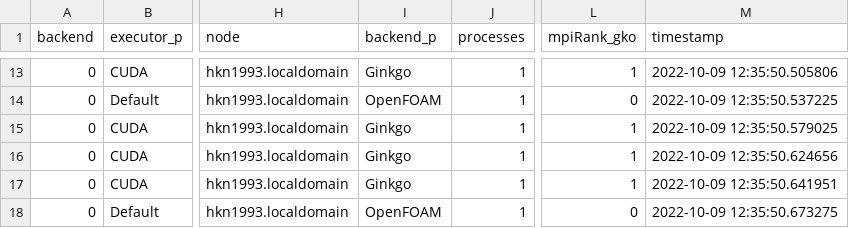
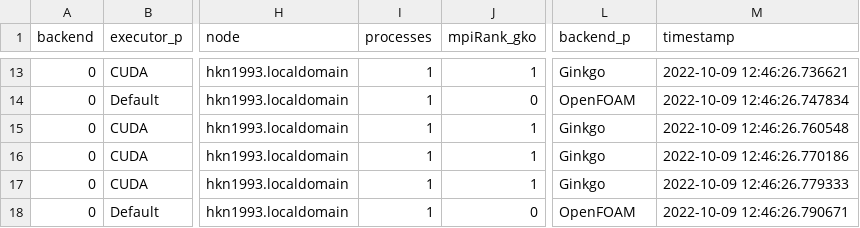
Before and after one commit to hpsim/ogl_labbook, a CSV file: results/distributed-update/010a2918/lidDrivenCavity/repartition/of_hkn1993.localdomain_repartition.csv, drawn as a sheet; only a part is shown, gaps mark what is left out; removed rows and columns are numbered as before the commit, all else as after; the diff covers the shown part only; the diff names each change by its address in the sheet, - before the commit and + after, or states it on an @@ line.

```diff
--- a/results/distributed-update/010a2918/lidDrivenCavity/repartition/of_hkn1993.localdomain_repartition.csv
+++ b/results/distributed-update/010a2918/lidDrivenCavity/repartition/of_hkn1993.localdomain_repartition.csv
-column I (backend_p), rows 13-18: Ginkgo | OpenFOAM | Ginkgo | Ginkgo | Ginkgo | OpenFOAM
+column J (mpiRank_gko), rows 13-18: 1 | 0 | 1 | 1 | 1 | 0
-L1: mpiRank_gko
+L1: backend_p
-L13 (backend_p): 1
+L13 (backend_p): Ginkgo
-M13 (timestamp): 2022-10-09 12:35:50.505806
+M13 (timestamp): 2022-10-09 12:46:26.736621
-L14 (backend_p): 0
+L14 (backend_p): OpenFOAM
-M14 (timestamp): 2022-10-09 12:35:50.537225
+M14 (timestamp): 2022-10-09 12:46:26.747834
-L15:L17 (backend_p): 1
+L15:L17 (backend_p): Ginkgo
-M15 (timestamp): 2022-10-09 12:35:50.579025
+M15 (timestamp): 2022-10-09 12:46:26.760548
-M16 (timestamp): 2022-10-09 12:35:50.624656
+M16 (timestamp): 2022-10-09 12:46:26.770186
-M17 (timestamp): 2022-10-09 12:35:50.641951
+M17 (timestamp): 2022-10-09 12:46:26.779333
-L18 (backend_p): 0
+L18 (backend_p): OpenFOAM
-M18 (timestamp): 2022-10-09 12:35:50.673275
+M18 (timestamp): 2022-10-09 12:46:26.790671
```
Also changed, not shown: 50 edited cells elsewhere in this file, 1 other file.
